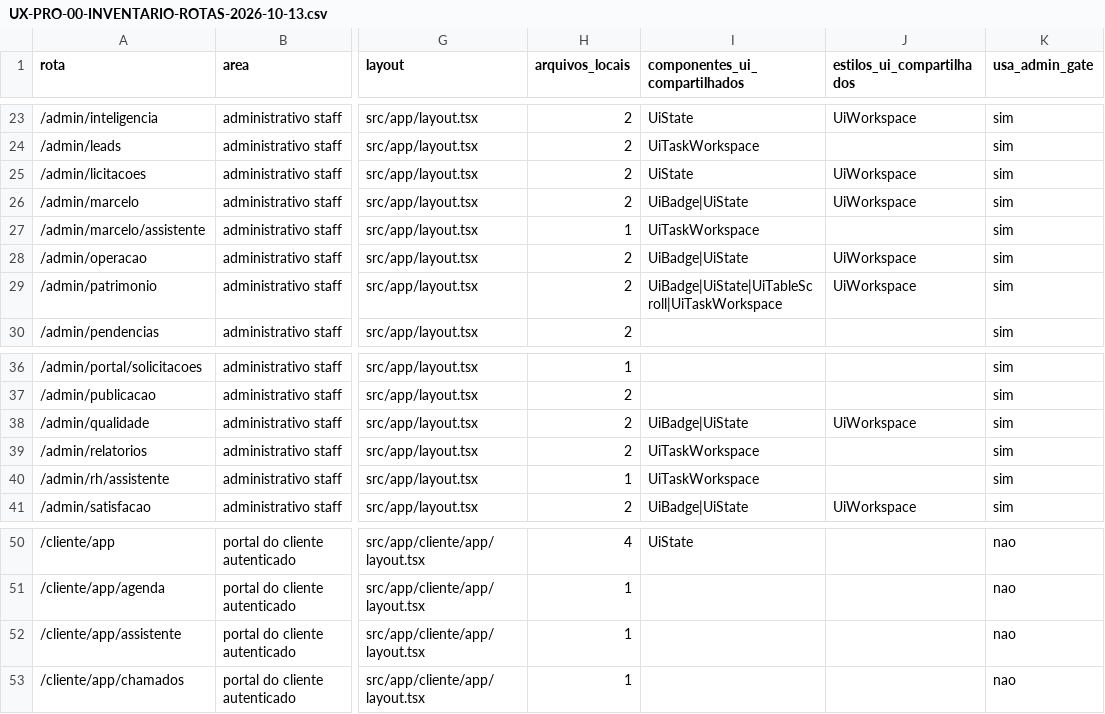
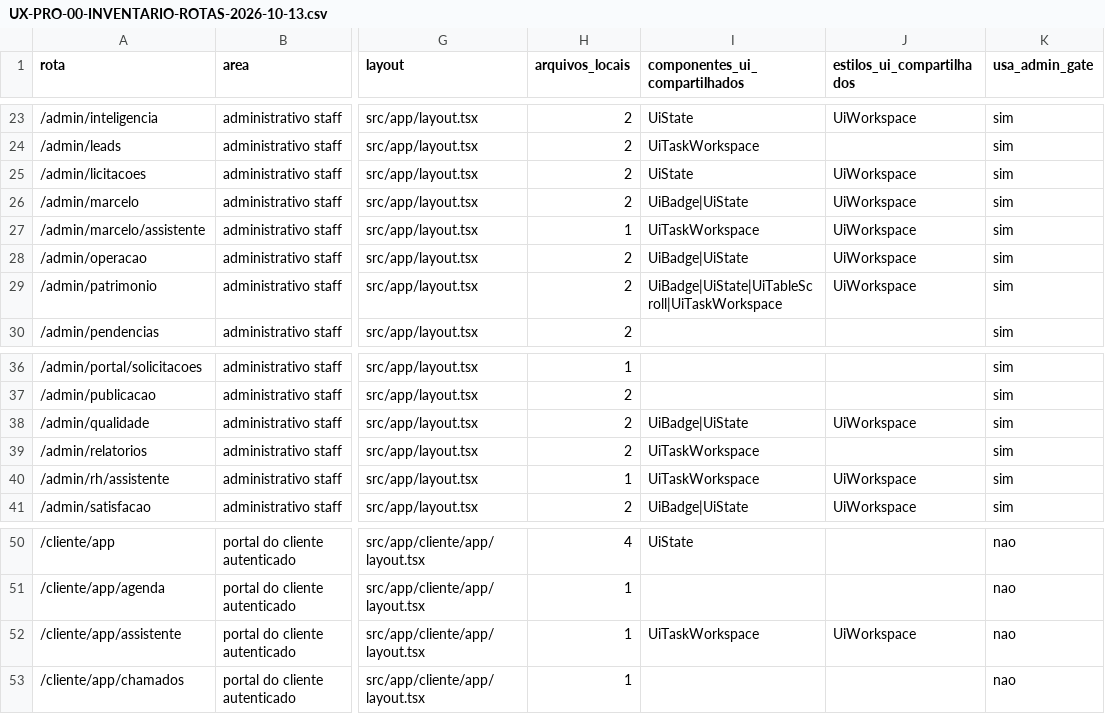
Before and after one commit to berger33/gruposegsystemseguranca, a CSV file: docs/UX-PRO-00-INVENTARIO-ROTAS-2026-10-13.csv, drawn as a sheet; only a part is shown, gaps mark what is left out; the diff names each change by its address in the sheet, - before the commit and + after, or states it on an @@ line.

Commit message:
chore(ux-pro-08B): regenera inventário após uso de UiTaskWorkspace/UiWorkspace
Co-authored-by: arena-agent <297053741+arena-agent@users.noreply.github.com>

```diff
--- a/docs/UX-PRO-00-INVENTARIO-ROTAS-2026-10-13.csv
+++ b/docs/UX-PRO-00-INVENTARIO-ROTAS-2026-10-13.csv
-J27 (estilos_ui_compartilhados): (empty)
+J27 (estilos_ui_compartilhados): UiWorkspace
-J40 (estilos_ui_compartilhados): (empty)
+J40 (estilos_ui_compartilhados): UiWorkspace
-I52 (componentes_ui_compartilhados): (empty)
+I52 (componentes_ui_compartilhados): UiTaskWorkspace
-J52 (estilos_ui_compartilhados): (empty)
+J52 (estilos_ui_compartilhados): UiWorkspace
```
Also changed, not shown: docs/UX-PRO-00-MATRIZ-COBERTURA-2026-10-13.csv.
